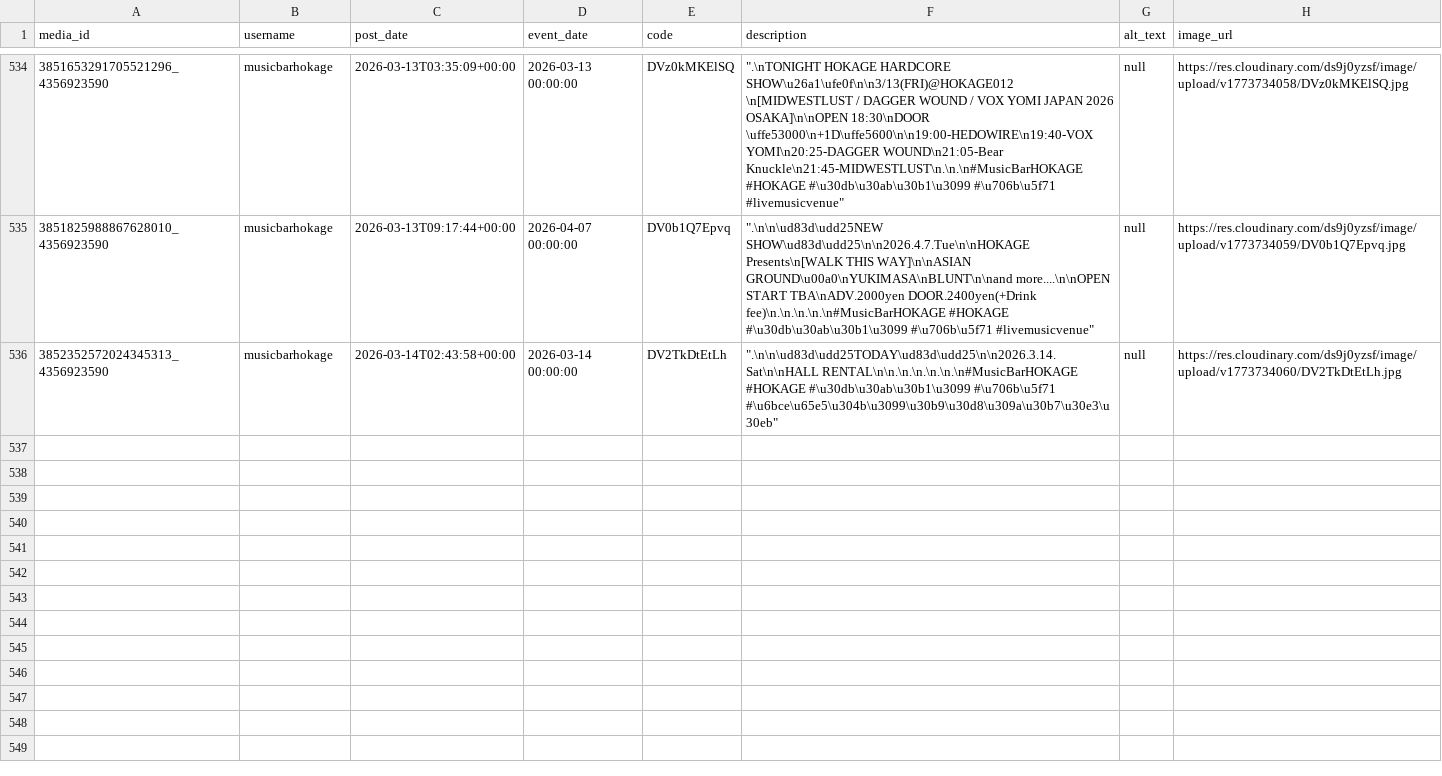
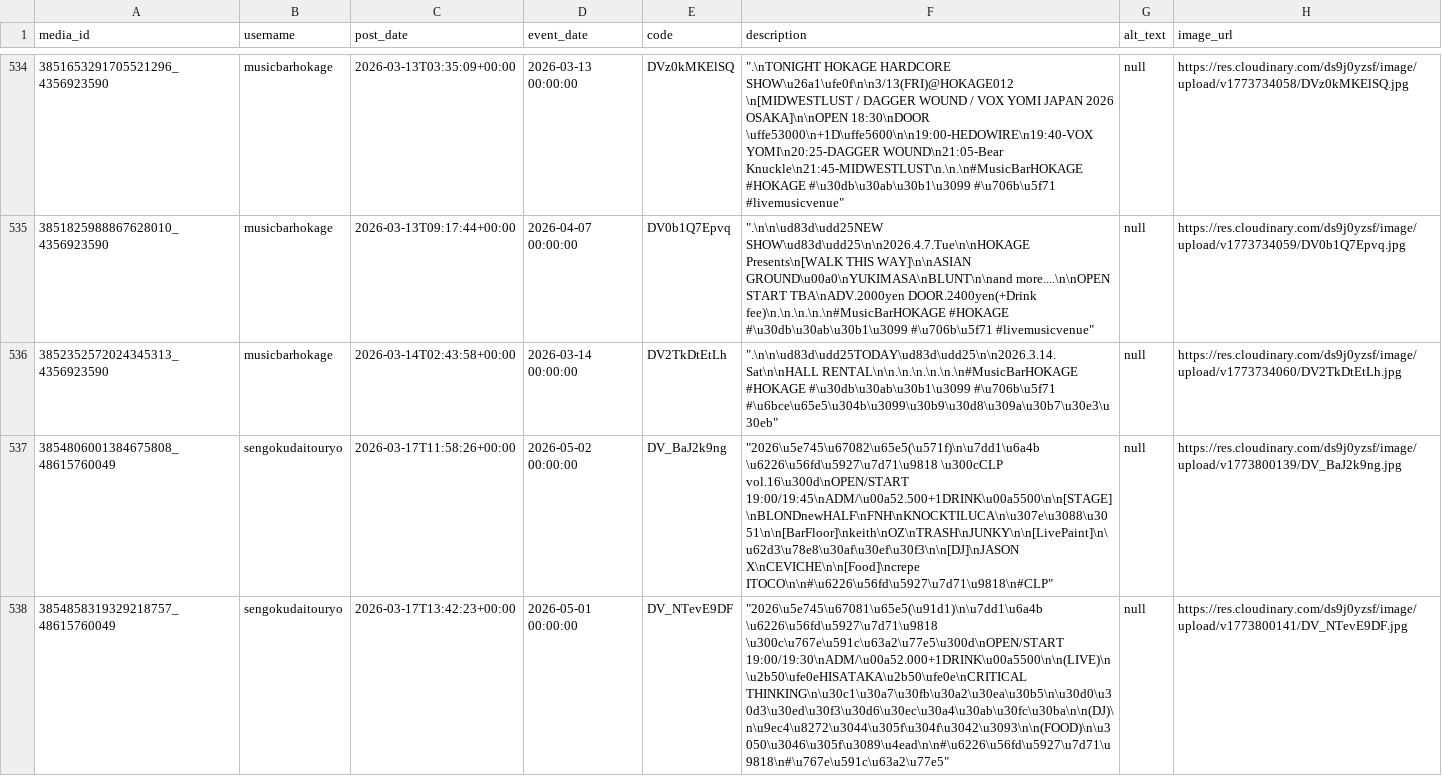
Before and after one commit to rippedflyers/osaka, a CSV file: data/posts.csv, drawn as a sheet; only a part is shown, gaps mark what is left out; the diff names each change by its address in the sheet, - before the commit and + after, or states it on an @@ line.

Commit message:
Add Posts (Auto)

```diff
--- a/data/posts.csv
+++ b/data/posts.csv
+row 537: 3854806001384675808_48615760049 | sengokudaitouryo | 2026-03-17T11:58:26+00:00 | 2026-05-02 00:00:00 | DV_BaJ2k9ng | "2026\u5e745\u67082\u65e5(\u571f)\n\u7dd1\u6a4b \u6226\u56fd\u5927\u7d71\u9818 \u300cCLP vol.16\u300d\nOPEN/START 19:00/19:45\nADM/\u00a52.500+1DRINK\u00a5500\n\n[STAGE]\nBLONDnewHALF\nFNH\nKNOCKTILUCA\n\u307e\u3088\u3051\n\n[BarFloor]\nkeith\nOZ\nTRASH\nJUNKY\n\n[LivePaint]\n\u62d3\u78e8\u30af\u30ef\u30f3\n\n[DJ]\nJASON X\nCEVICHE\n\n[Food]\ncrepe ITOCO\n\n#\u6226\u56fd\u5927\u7d71\u9818\n#CLP" | null | https://res.cloudinary.com/ds9j0yzsf/image/upload/v1773800139/DV_BaJ2k9ng.jpg
+row 538: 3854858319329218757_48615760049 | sengokudaitouryo | 2026-03-17T13:42:23+00:00 | 2026-05-01 00:00:00 | DV_NTevE9DF | "2026\u5e745\u67081\u65e5(\u91d1)\n\u7dd1\u6a4b \u6226\u56fd\u5927\u7d71\u9818 \u300c\u767e\u591c\u63a2\u77e5\u300d\nOPEN/START 19:00/19:30\nADM/\u00a52.000+1DRINK\u00a5500\n\n(LIVE)\n\u2b50\ufe0eHISATAKA\u2b50\ufe0e\nCRITICAL THINKING\n\u30c1\u30a7\u30fb\u30a2\u30ea\u30b5\n\u30d0\u30d3\u30ed\u30f3\u30d6\u30ec\u30a4\u30ab\u30fc\u30ba\n\n(DJ)\n\u9ec4\u8272\u3044\u305f\u304f\u3042\u3093\n\n(FOOD)\n\u3050\u3046\u305f\u3089\u4ead\n\n#\u6226\u56fd\u5927\u7d71\u9818\n#\u767e\u591c\u63a2\u77e5" | null | https://res.cloudinary.com/ds9j0yzsf/image/upload/v1773800141/DV_NTevE9DF.jpg
```
Also changed, not shown: 3 other files.
